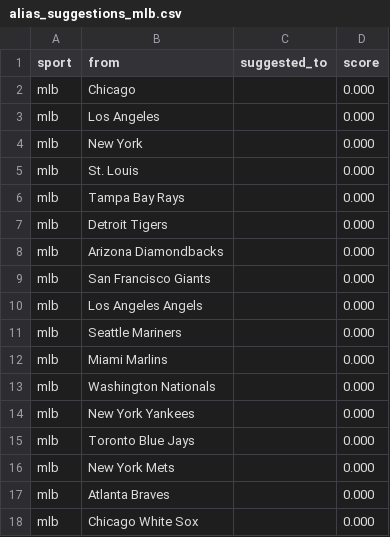
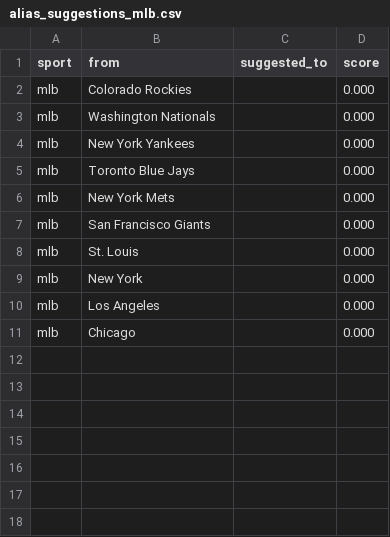
Before and after one commit to cterpening/What_Channel_Is_The_Game, a CSV file: alias_suggestions_mlb.csv, drawn as a sheet.

```diff
--- a/alias_suggestions_mlb.csv
+++ b/alias_suggestions_mlb.csv
@@ -1,13 +1,3 @@
 sport,from,suggested_to,score
-mlb,Chicago,,0.000
-mlb,Los Angeles,,0.000
-mlb,New York,,0.000
-mlb,St. Louis,,0.000
-mlb,Tampa Bay Rays,,0.000
-mlb,Detroit Tigers,,0.000
-mlb,Arizona Diamondbacks,,0.000
-mlb,San Francisco Giants,,0.000
-mlb,Los Angeles Angels,,0.000
-mlb,Seattle Mariners,,0.000
-mlb,Miami Marlins,,0.000
+mlb,Colorado Rockies,,0.000
 mlb,Washington Nationals,,0.000
@@ -16,3 +6,6 @@ mlb,Toronto Blue Jays,,0.000
 mlb,New York Mets,,0.000
-mlb,Atlanta Braves,,0.000
-mlb,Chicago White Sox,,0.000
+mlb,San Francisco Giants,,0.000
+mlb,St. Louis,,0.000
+mlb,New York,,0.000
+mlb,Los Angeles,,0.000
+mlb,Chicago,,0.000
```
Also changed, not shown: alias_suggestions_epl.csv, alias_suggestions_fifa_world.csv, 5 other files.
